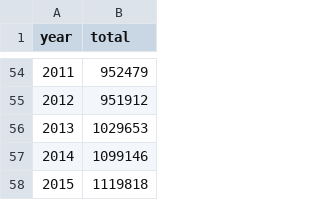
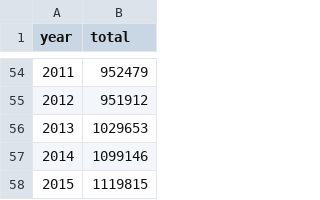
Before and after one commit to neilfws/PubMed, a CSV file: retractions/data/years.csv, drawn as a sheet; only a part is shown, gaps mark what is left out.

```diff
--- a/retractions/data/years.csv
+++ b/retractions/data/years.csv
@@ -57,2 +57,2 @@
 2014,1099146
-2015,1119818
+2015,1119815
```
Also changed, not shown: retractions/data/journals_retracted.csv, retractions/data/journals_retractionOf.csv, 2 other files.
